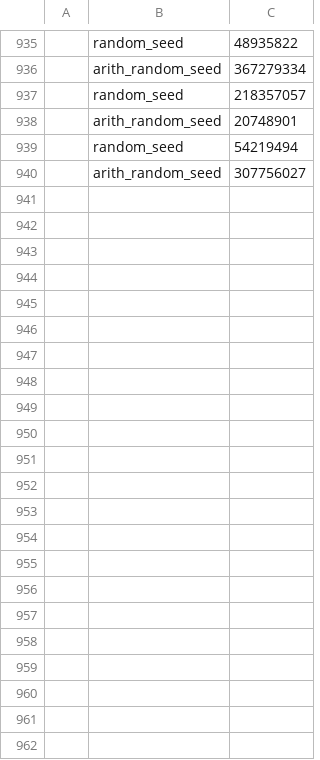
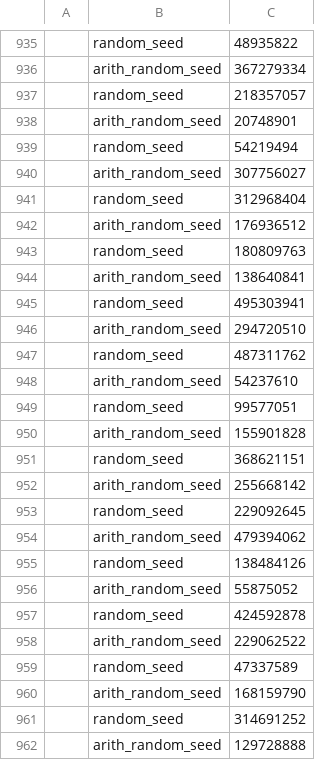
Before and after one commit to gsdlab/ClaferSMT, a CSV file: randomseed.csv, drawn as a sheet; only a part is shown, gaps mark what is left out; the diff names each change by its address in the sheet, - before the commit and + after, or states it on an @@ line.

```diff
--- a/randomseed.csv
+++ b/randomseed.csv
+row 941:  | random_seed | 312968404
+row 942:  | arith_random_seed | 176936512
+row 943:  | random_seed | 180809763
+row 944:  | arith_random_seed | 138640841
+row 945:  | random_seed | 495303941
+row 946:  | arith_random_seed | 294720510
+row 947:  | random_seed | 487311762
+row 948:  | arith_random_seed | 54237610
+row 949:  | random_seed | 99577051
+row 950:  | arith_random_seed | 155901828
+row 951:  | random_seed | 368621151
+row 952:  | arith_random_seed | 255668142
+row 953:  | random_seed | 229092645
+row 954:  | arith_random_seed | 479394062
+row 955:  | random_seed | 138484126
+row 956:  | arith_random_seed | 55875052
+row 957:  | random_seed | 424592878
+row 958:  | arith_random_seed | 229062522
+row 959:  | random_seed | 47337589
+row 960:  | arith_random_seed | 168159790
+row 961:  | random_seed | 314691252
+row 962:  | arith_random_seed | 129728888
```
Also changed, not shown: 7 other files.
